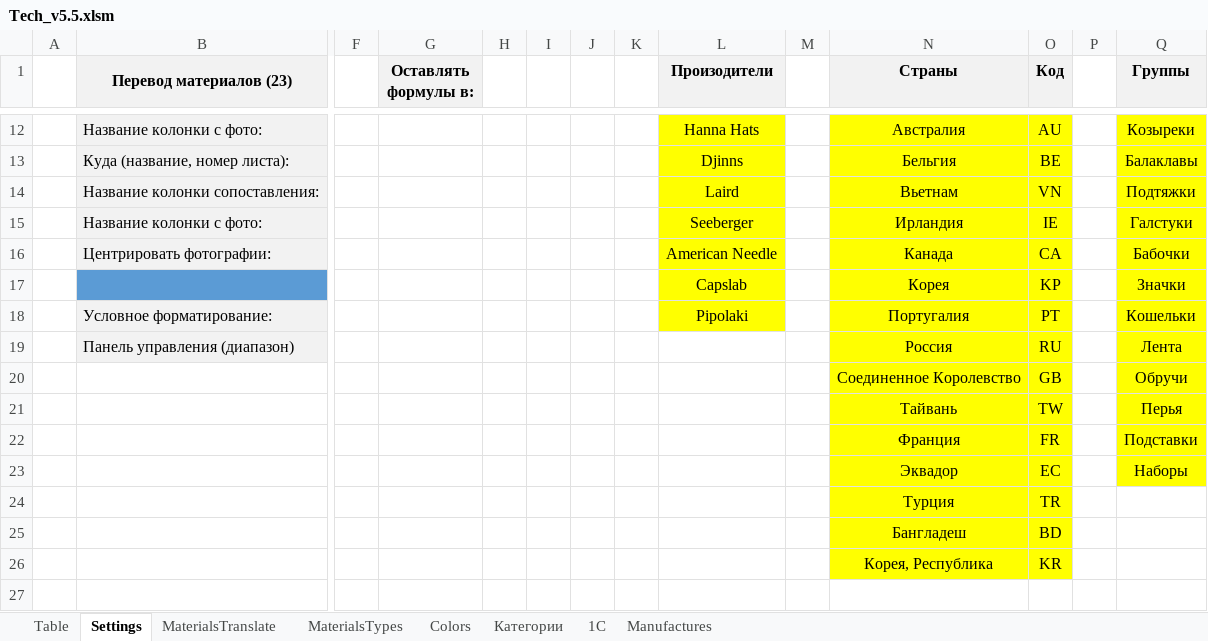
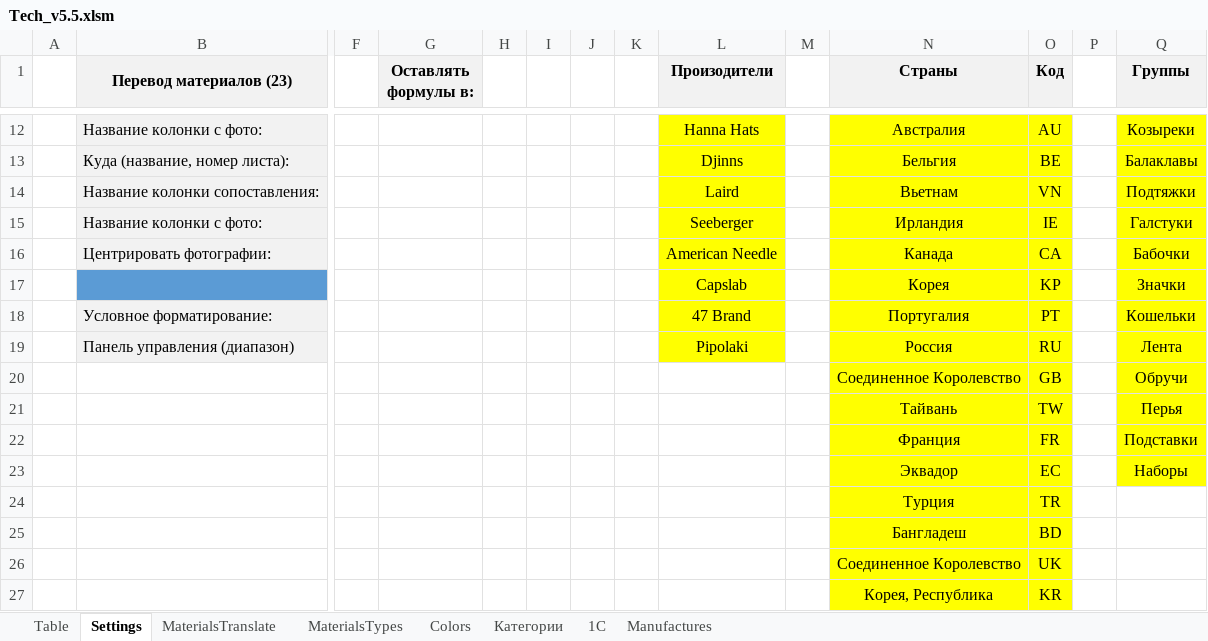
Before and after one commit to seyanaracore/HatsAndCaps, an Excel workbook: Excel/Tech_v5.5.xlsm, sheet Settings, drawn as a sheet; only a part is shown, gaps mark what is left out; values as stored, in another font and other column widths than the file's, no borders; charts and pictures and conditional formats not drawn; rows hold the shown columns only; the diff names each change by its address in the sheet, - before the commit and + after, or states it on an @@ line.

Commit message:
Upd ContriesCodes, add 47Brands

```diff
--- a/Excel/Tech_v5.5.xlsm (sheet Settings)
+++ b/Excel/Tech_v5.5.xlsm (sheet Settings)
-L18 (Произодители): Pipolaki
+L18 (Произодители): 47 Brand
-L19 (Произодители): (empty)
+L19 (Произодители): Pipolaki
-L19 fill: none
+L19 fill: #FFFF00
+row 26:  |  |  |  |  |  |  |  |  |  | Соединенное Королевство | UK
```
Also changed, not shown: sheet 1C, sheet Manufactures, formulas that keep their value, hidden cells, charts or pictures, Excel/Bailey.xlsm.
